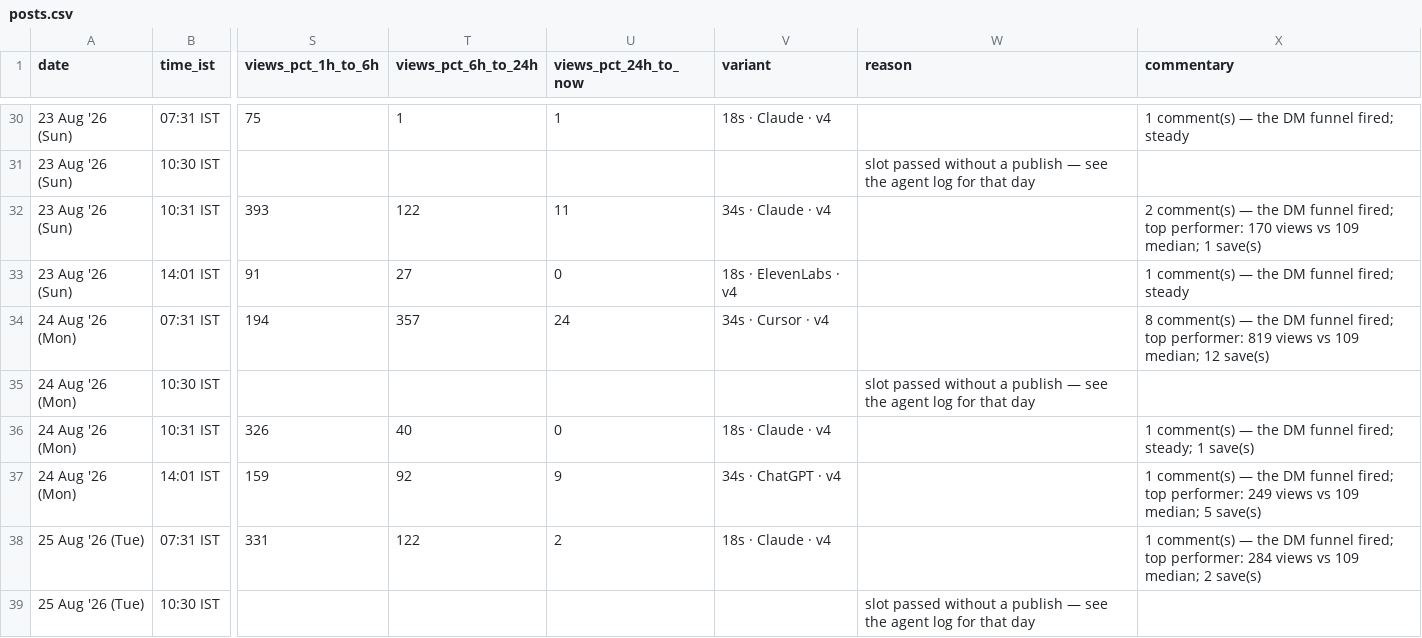
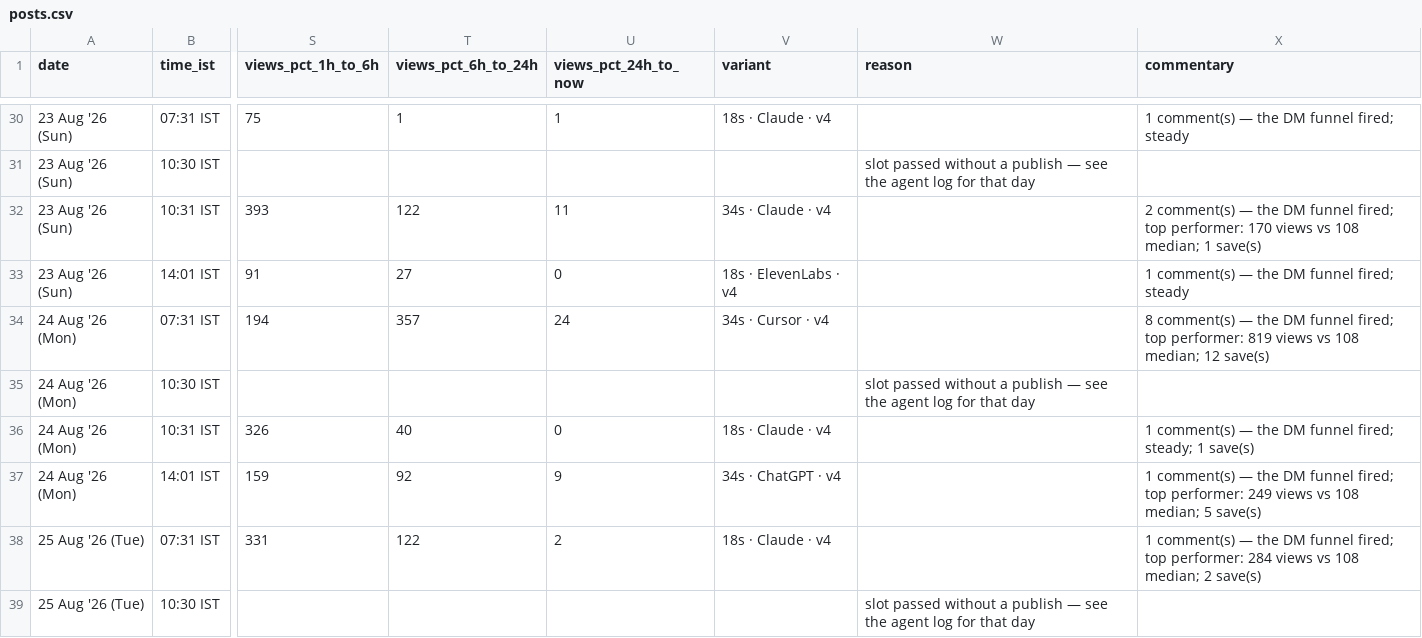
Before and after one commit to archit-akg13/architmittal.com, a CSV file: public/metrics/posts.csv, drawn as a sheet; only a part is shown, gaps mark what is left out; the diff covers the shown part only; the diff names each change by its address in the sheet, - before the commit and + after, or states it on an @@ line.

Commit message:
metrics: hourly snapshot [skip ci]

```diff
--- a/public/metrics/posts.csv
+++ b/public/metrics/posts.csv
-X32 (commentary): …views vs 109 median; 1…
+X32 (commentary): …views vs 108 median; 1…
-X34 (commentary): …views vs 109 median; 12…
+X34 (commentary): …views vs 108 median; 12…
-X37 (commentary): …views vs 109 median; 5…
+X37 (commentary): …views vs 108 median; 5…
-X38 (commentary): …views vs 109 median; 2…
+X38 (commentary): …views vs 108 median; 2…
```
Also changed, not shown: 1 added row and 7 edited cells elsewhere in this file, public/metrics/daily.csv, public/metrics/status.csv.
